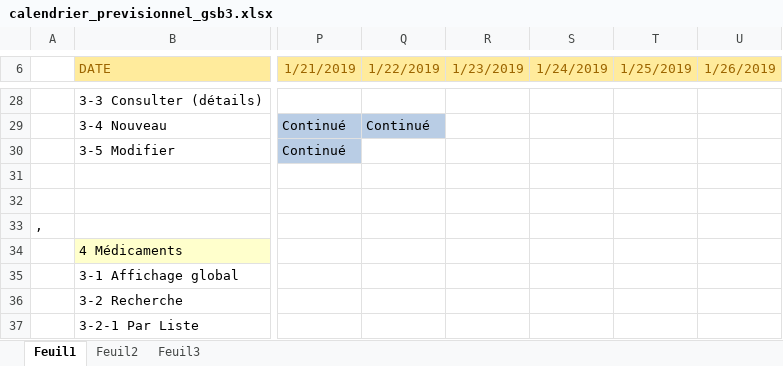
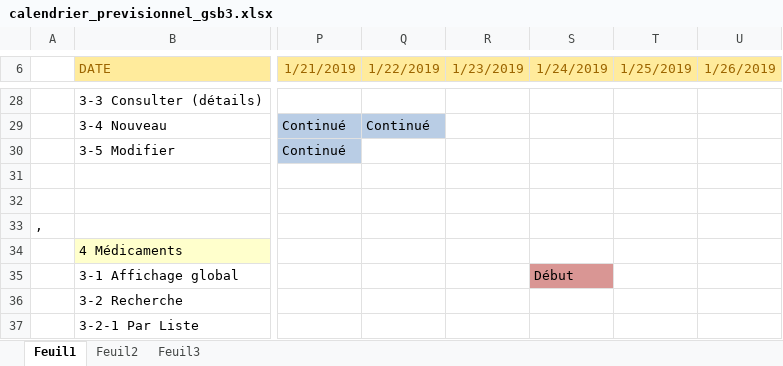
Before and after one commit to darslan91/GSB3, an Excel workbook: Ajout/docs add/calendrier_previsionnel_gsb3.xlsx, sheet Feuil1, drawn as a sheet; only a part is shown, gaps mark what is left out; values as stored, in another font and other column widths than the file's, no borders; charts and pictures not drawn; the diff names each change by its address in the sheet, - before the commit and + after, or states it on an @@ line.

Commit message:
24/01/2019
/* ---------- MODELE ----------*/
- Création modele_deniz
- Ajout d'une méthodes getLesMedicaments()

/*---------- AUTRES ---------*/
- Début affichage des médicaments

```diff
--- a/Ajout/docs add/calendrier_previsionnel_gsb3.xlsx (sheet Feuil1)
+++ b/Ajout/docs add/calendrier_previsionnel_gsb3.xlsx (sheet Feuil1)
-S35 (1/24/2019): (empty)
+S35 (1/24/2019): Début
-S35 fill: none
+S35 fill: #D99694
```
Also changed, not shown: charts or pictures, 1 other file.
